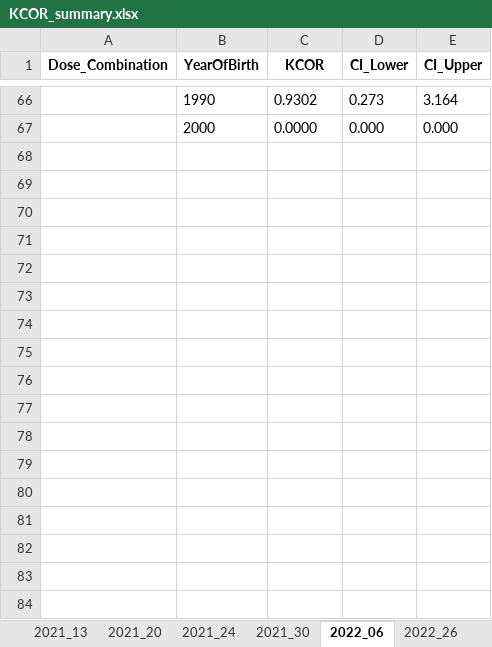
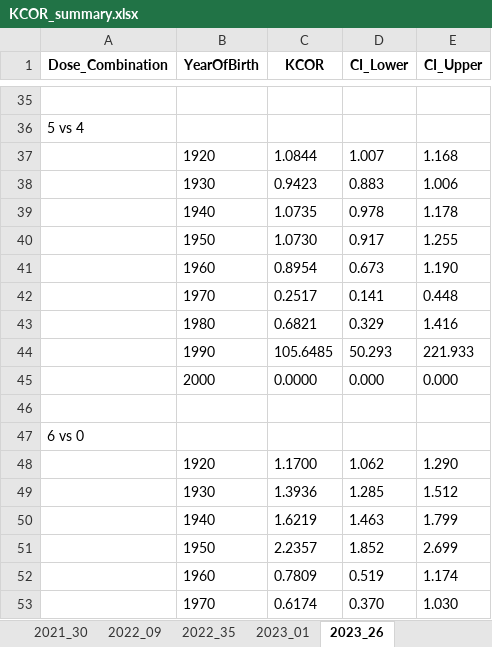
Before and after one commit to skirsch/KCOR, an Excel workbook: data/japan2/KCOR_summary.xlsx, sheet 2023_26, drawn as a sheet; only a part is shown, gaps mark what is left out; values as stored, in another font and other column widths than the file's, no borders; addresses are those after the commit; the diff covers the shown part only; the diff names each change by its address in the sheet, - before the commit and + after, or states it on an @@ line.

```diff
--- a/data/japan2/KCOR_summary.xlsx (sheet 2023_26)
+++ b/data/japan2/KCOR_summary.xlsx (sheet 2023_26)
-sheet tab: 2021_20
+sheet tab: 2022_09
-sheet tab: 2021_24
+sheet tab: 2022_35
-sheet tab: 2022_06
+sheet tab: 2023_26
-sheet tab: 2021_13
-sheet tab: 2022_26
+sheet tab: 2023_01
@@ sheet tab order changed: 2021_30 | 2022_09 | 2022_35 | 2023_01 | 2023_26 @@
-row 35:  | 1990 | 0.9302 | 0.273 | 3.164
+row 35: (empty)
+row 36: 5 vs 4
+row 37:  | 1920 | 1.0844 | 1.007 | 1.168
+row 38:  | 1930 | 0.9423 | 0.883 | 1.006
+row 39:  | 1940 | 1.0735 | 0.978 | 1.178
+row 40:  | 1950 | 1.0730 | 0.917 | 1.255
+row 41:  | 1960 | 0.8954 | 0.673 | 1.190
+row 42:  | 1970 | 0.2517 | 0.141 | 0.448
+row 43:  | 1980 | 0.6821 | 0.329 | 1.416
+row 44:  | 1990 | 105.6485 | 50.293 | 221.933
+row 46: (empty)
+row 47: 6 vs 0
+row 48:  | 1920 | 1.1700 | 1.062 | 1.290
+row 49:  | 1930 | 1.3936 | 1.285 | 1.512
+row 50:  | 1940 | 1.6219 | 1.463 | 1.799
+row 51:  | 1950 | 2.2357 | 1.852 | 2.699
+row 52:  | 1960 | 0.7809 | 0.519 | 1.174
+row 53:  | 1970 | 0.6174 | 0.370 | 1.030
```
Also changed, not shown: 37 added rows, 54 removed rows, 1 moved row and 12 edited cells elsewhere in this sheet, sheet gamma_frailty_fit, sheet 2022_35, sheet 2022_09, sheet 2021_30, other sheet tabs, 8 other files.
